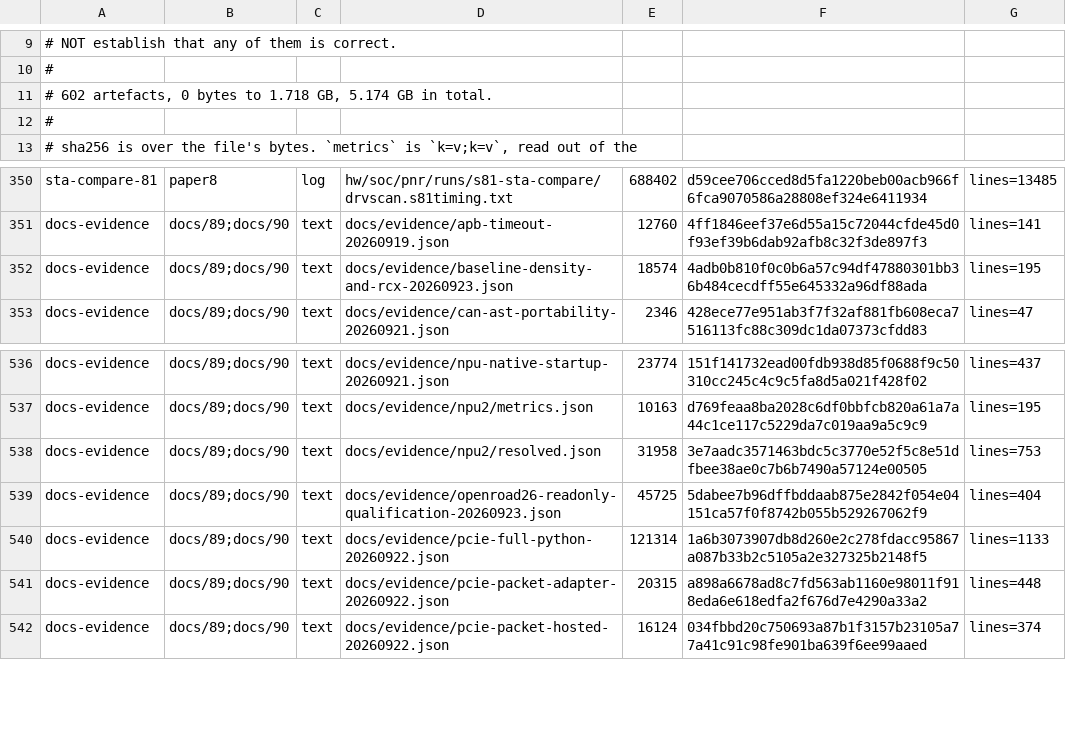
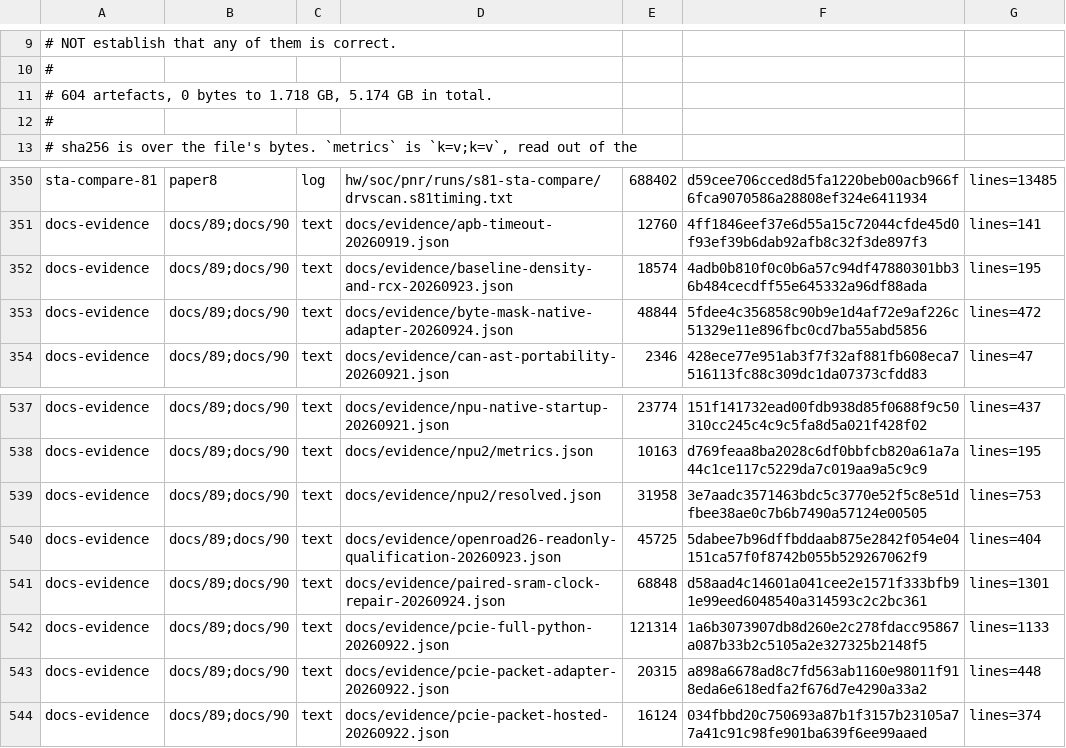
Before and after one commit to Melihakbulut221/nssoc, a TSV file: docs/80-artefact-digests.tsv, drawn as a sheet; only a part is shown, gaps mark what is left out.

Commit message:
Prove native byte-mask compatibility and repair independent SRAM clock layout

```diff
--- a/docs/80-artefact-digests.tsv
+++ b/docs/80-artefact-digests.tsv
@@ -10,3 +10,3 @@
 #
-# 602 artefacts, 0 bytes to 1.718 GB, 5.174 GB in total.
+# 604 artefacts, 0 bytes to 1.718 GB, 5.174 GB in total.
 #
@@ -352,2 +352,3 @@ docs-evidence	docs/89;docs/90	text	docs/evidence/apb-timeout-20260919.json	12760
 docs-evidence	docs/89;docs/90	text	docs/evidence/baseline-density-and-rcx-20260923.json	18574	4adb0b810f0c0b6a57c94df47880301bb36b484cecdff55e645332a96df88ada	lines=195
+docs-evidence	docs/89;docs/90	text	docs/evidence/byte-mask-native-adapter-20260924.json	48844	5fdee4c356858c90b9e1d4af72e9af226c51329e11e896fbc0cd7ba55abd5856	lines=472
 docs-evidence	docs/89;docs/90	text	docs/evidence/can-ast-portability-20260921.json	2346	428ece77e951ab3f7f32af881fb608eca7516113fc88c309dc1da07373cfdd83	lines=47
@@ -539,2 +540,3 @@ docs-evidence	docs/89;docs/90	text	docs/evidence/npu2/resolved.json	31958	3e7aad
 docs-evidence	docs/89;docs/90	text	docs/evidence/openroad26-readonly-qualification-20260923.json	45725	5dabee7b96dffbddaab875e2842f054e04151ca57f0f8742b055b529267062f9	lines=404
+docs-evidence	docs/89;docs/90	text	docs/evidence/paired-sram-clock-repair-20260924.json	68848	d58aad4c14601a041cee2e1571f333bfb91e99eed6048540a314593c2c2bc361	lines=1301
 docs-evidence	docs/89;docs/90	text	docs/evidence/pcie-full-python-20260922.json	121314	1a6b3073907db8d260e2c278fdacc95867a087b33b2c5105a2e327325b2148f5	lines=1133
```
Also changed, not shown: 9 other files.
